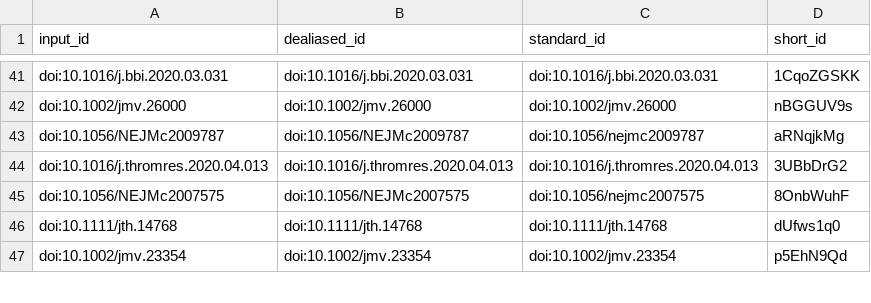
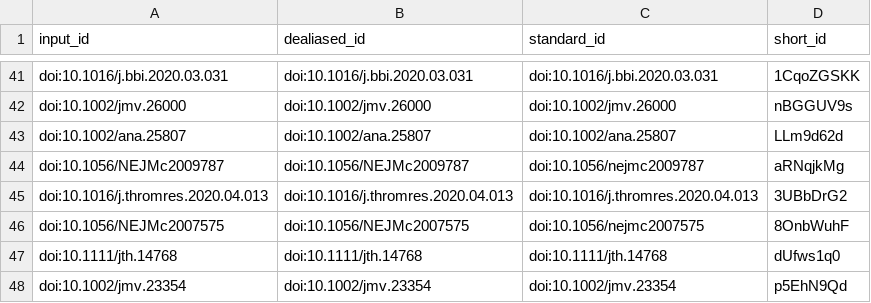
Before and after one commit to greenelab/covid19-review, a TSV file: citations.tsv, drawn as a sheet; only a part is shown, gaps mark what is left out.

```diff
--- a/citations.tsv
+++ b/citations.tsv
@@ -42,2 +42,3 @@ doi:10.1016/j.bbi.2020.03.031	doi:10.1016/j.bbi.2020.03.031	doi:10.1016/j.bbi.20
 doi:10.1002/jmv.26000	doi:10.1002/jmv.26000	doi:10.1002/jmv.26000	nBGGUV9s
+doi:10.1002/ana.25807	doi:10.1002/ana.25807	doi:10.1002/ana.25807	LLm9d62d
 doi:10.1056/NEJMc2009787	doi:10.1056/NEJMc2009787	doi:10.1056/nejmc2009787	aRNqjkMg
```
Also changed, not shown: sources_cross_reference.tsv, 7 other files.
